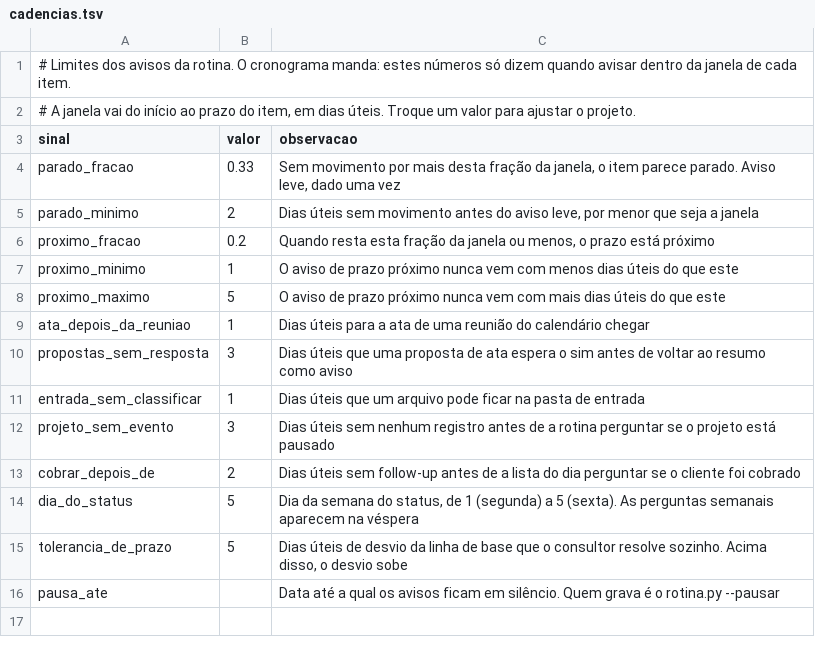
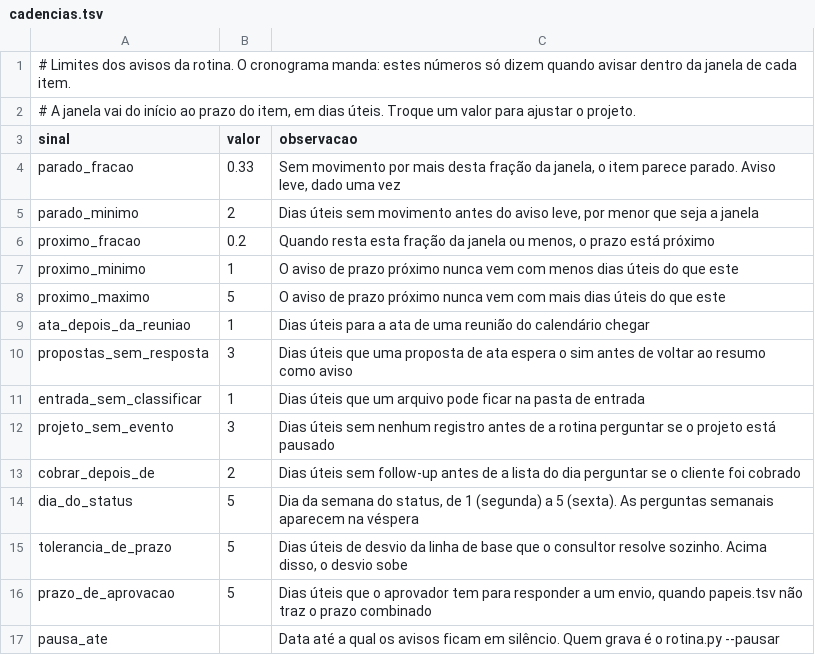
Before and after one commit to brahm/deliverables-presentation-template, a TSV file: entregaveis/_harness/modelos/projeto/cadencias.tsv, drawn as a sheet; the diff names each change by its address in the sheet, - before the commit and + after, or states it on an @@ line.

```diff
--- a/entregaveis/_harness/modelos/projeto/cadencias.tsv
+++ b/entregaveis/_harness/modelos/projeto/cadencias.tsv
+row 16: prazo_de_aprovacao | 5 | Dias úteis que o aprovador tem para responder a um envio, quando papeis.tsv não traz o prazo combinado
```
Also changed, not shown: entregaveis/_harness/modelos/projeto/acoes.tsv, entregaveis/_harness/modelos/projeto/mudancas.tsv, 30 other files.
